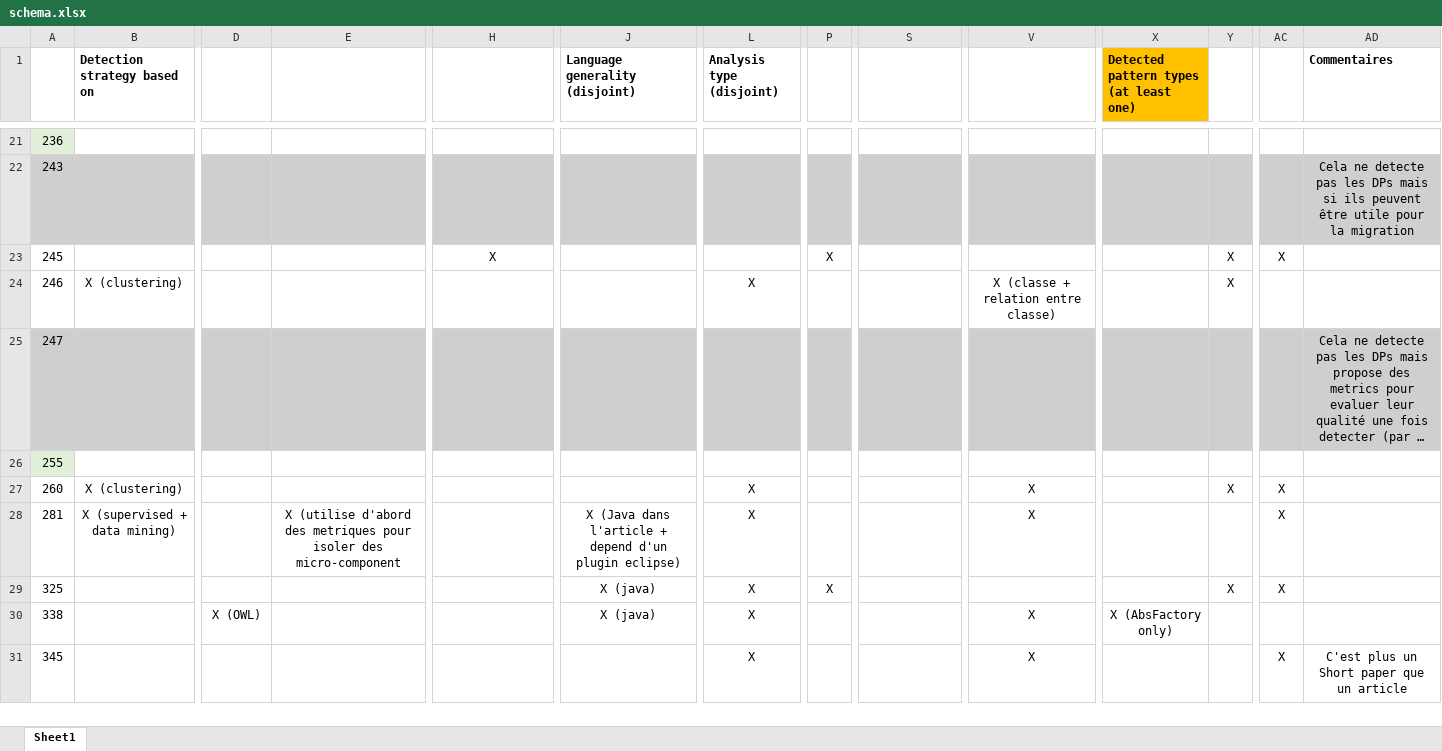
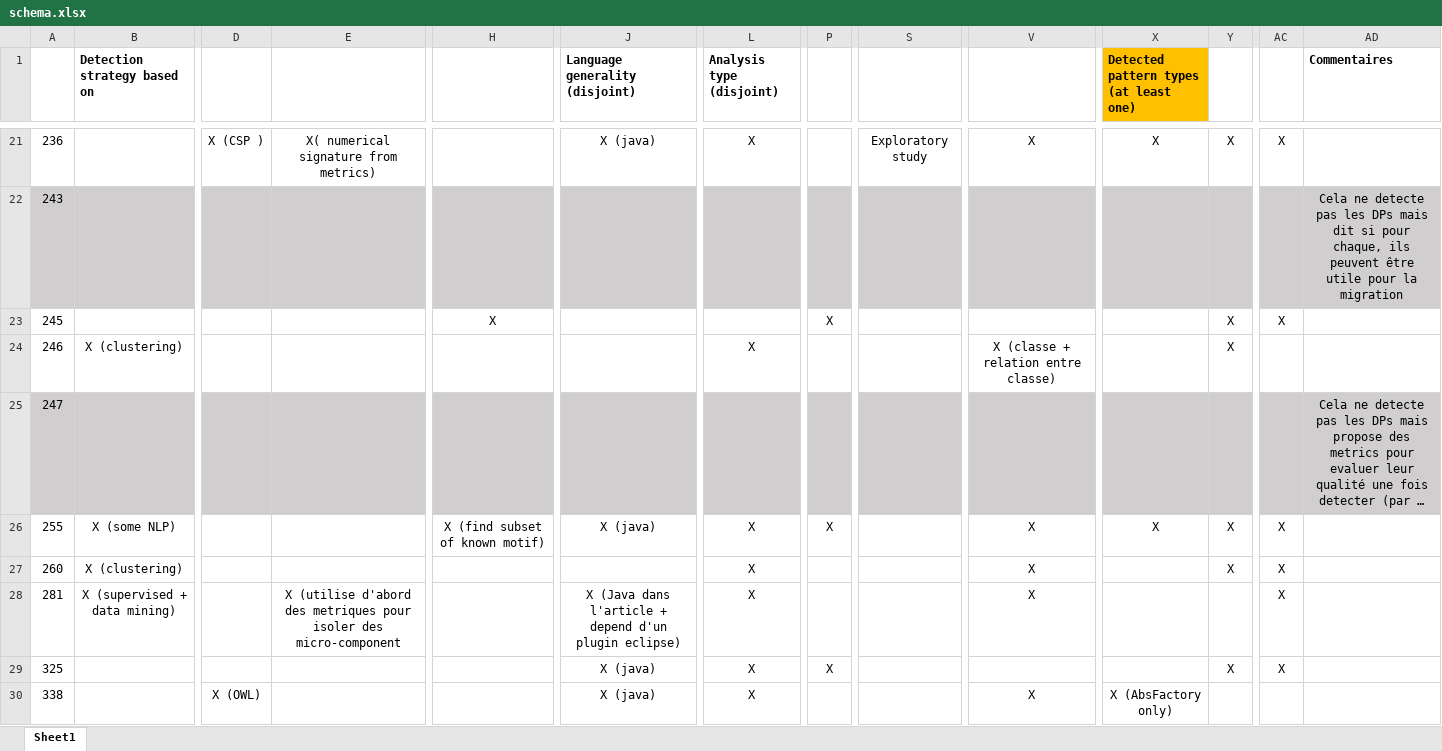
Before and after one commit to PierreGe/systematic-review, an Excel workbook: schema/pierre/schema.xlsx, sheet Sheet1, drawn as a sheet; only a part is shown, gaps mark what is left out; the shorter side is filled out with more unchanged rows; long unchanged cells end in …; values as stored, in another font and other column widths than the file's, no borders; the diff covers the shown part only; the diff names each change by its address in the sheet, - before the commit and + after, or states it on an @@ line.

```diff
--- a/schema/pierre/schema.xlsx (sheet Sheet1)
+++ b/schema/pierre/schema.xlsx (sheet Sheet1)
-A21 fill: #E2F0D9
+A21 fill: none
-D21: (empty)
+D21: X (CSP )
-E21: (empty)
+E21: X( numerical signature from metrics)
-J21 (Language generality (disjoint)): (empty)
+J21 (Language generality (disjoint)): X (java)
-L21 (Analysis type (disjoint)): (empty)
+L21 (Analysis type (disjoint)): X
-S21: (empty)
+S21: Exploratory study
-V21: (empty)
+V21: X
-X21: (empty)
+X21: X
-Y21: (empty)
+Y21: X
-AC21: (empty)
+AC21: X
-AD22 (Commentaires): …DPs mais si ils peuvent…
+AD22 (Commentaires): …DPs mais dit si pour chaque, ils peuvent…
-A26 fill: #E2F0D9
+A26 fill: none
-B26 (Detection strategy based on): (empty)
+B26 (Detection strategy based on): X (some NLP)
-H26: (empty)
+H26: X (find subset of known motif)
-J26 (Language generality (disjoint)): (empty)
+J26 (Language generality (disjoint)): X (java)
-L26 (Analysis type (disjoint)): (empty)
+L26 (Analysis type (disjoint)): X
-P26: (empty)
+P26: X
-V26: (empty)
+V26: X
-X26: (empty)
+X26: X
-Y26: (empty)
+Y26: X
-AC26: (empty)
+AC26: X
```
Also changed, not shown: 48 edited cells and cell formats elsewhere in this sheet, 1 other file.
